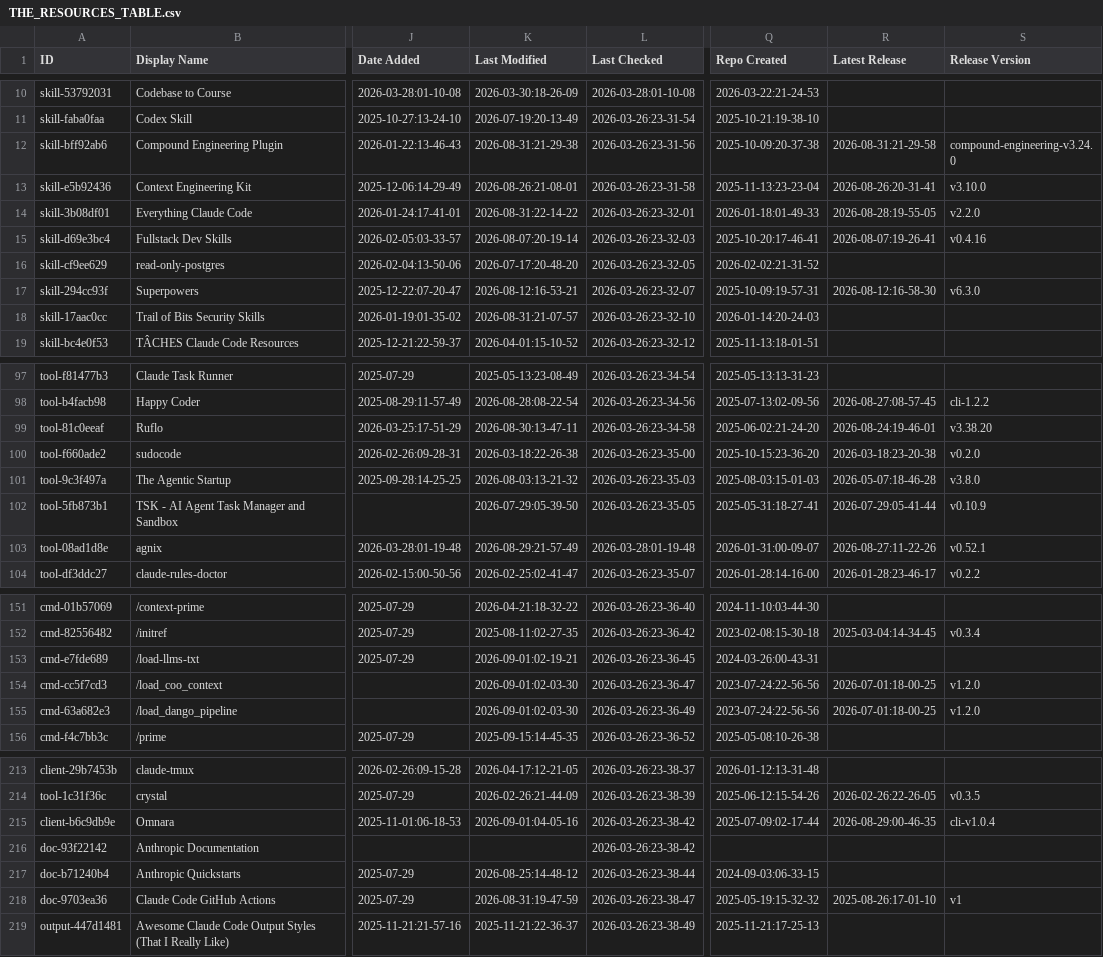
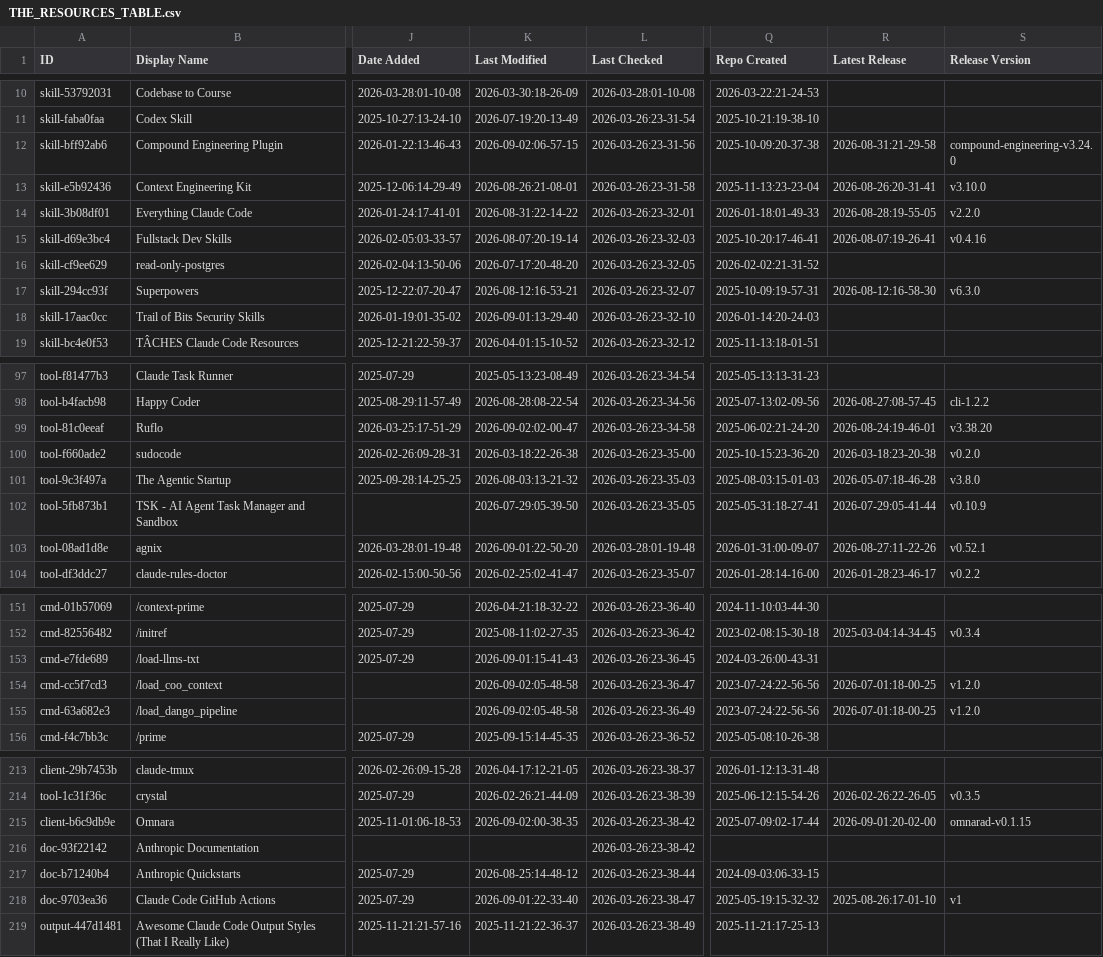
Before and after one commit to esteininger/awesome-claude-code, a CSV file: THE_RESOURCES_TABLE.csv, drawn as a sheet; only a part is shown, gaps mark what is left out; the diff covers the shown part only; the diff names each change by its address in the sheet, - before the commit and + after, or states it on an @@ line.

```diff
--- a/THE_RESOURCES_TABLE.csv
+++ b/THE_RESOURCES_TABLE.csv
-K12 (Last Modified): 2026-08-31:21-29-38
+K12 (Last Modified): 2026-09-02:06-57-15
-K18 (Last Modified): 2026-08-31:21-07-57
+K18 (Last Modified): 2026-09-01:13-29-40
-K99 (Last Modified): 2026-08-30:13-47-11
+K99 (Last Modified): 2026-09-02:02-00-47
-K103 (Last Modified): 2026-08-29:21-57-49
+K103 (Last Modified): 2026-09-01:22-50-20
-K153 (Last Modified): 2026-09-01:02-19-21
+K153 (Last Modified): 2026-09-01:15-41-43
-K154:K155 (Last Modified): 2026-09-01:02-03-30
+K154:K155 (Last Modified): 2026-09-02:05-48-58
-K215 (Last Modified): 2026-09-01:04-05-16
+K215 (Last Modified): 2026-09-02:00-38-35
-R215 (Latest Release): 2026-08-29:00-46-35
+R215 (Latest Release): 2026-09-01:20-02-00
-S215 (Release Version): cli-v1.0.4
+S215 (Release Version): omnarad-v0.1.15
-K218 (Last Modified): 2026-08-31:19-47-59
+K218 (Last Modified): 2026-09-01:22-33-40
```
Also changed, not shown: 39 edited cells elsewhere in this file.
